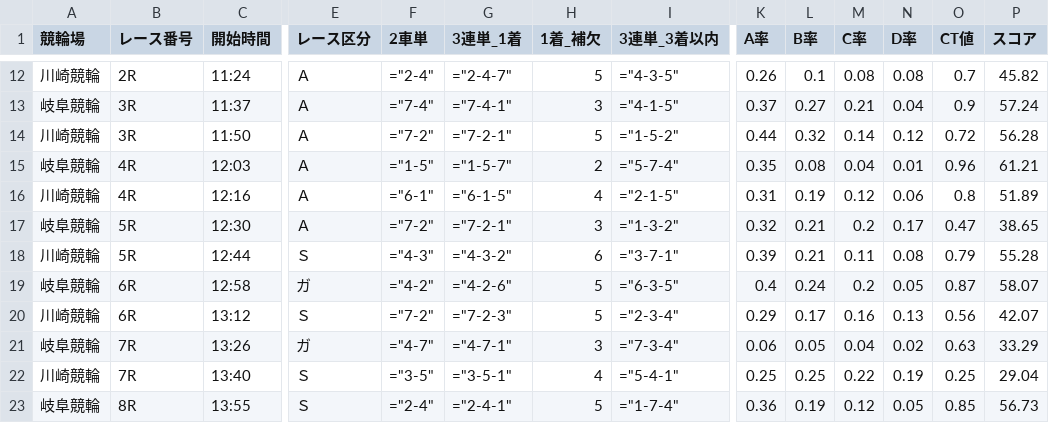
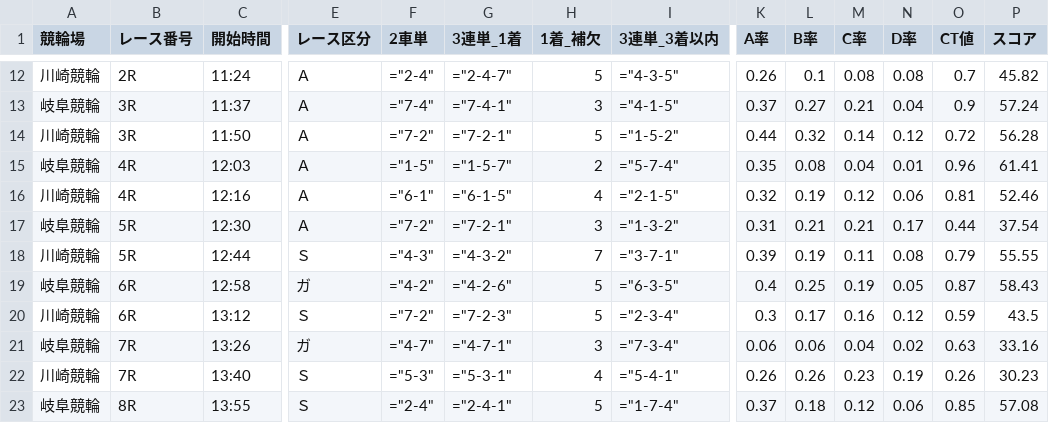
Before and after one commit to ama04149/keirin-ai, a CSV file: keirin_race_summary.csv, drawn as a sheet; only a part is shown, gaps mark what is left out; the diff covers the shown part only; the diff names each change by its address in the sheet, - before the commit and + after, or states it on an @@ line.

```diff
--- a/keirin_race_summary.csv
+++ b/keirin_race_summary.csv
-P15 (スコア): 61.21
+P15 (スコア): 61.41
-K16 (A率): 0.31
+K16 (A率): 0.32
-O16 (CT値): 0.8
+O16 (CT値): 0.81
-P16 (スコア): 51.89
+P16 (スコア): 52.46
-K17 (A率): 0.32
+K17 (A率): 0.31
-M17 (C率): 0.2
+M17 (C率): 0.21
-O17 (CT値): 0.47
+O17 (CT値): 0.44
-P17 (スコア): 38.65
+P17 (スコア): 37.54
-H18 (1着_補欠): 6
+H18 (1着_補欠): 7
-L18 (B率): 0.21
+L18 (B率): 0.19
-P18 (スコア): 55.28
+P18 (スコア): 55.55
-L19 (B率): 0.24
+L19 (B率): 0.25
-M19 (C率): 0.2
+M19 (C率): 0.19
-P19 (スコア): 58.07
+P19 (スコア): 58.43
-K20 (A率): 0.29
+K20 (A率): 0.3
-N20 (D率): 0.13
+N20 (D率): 0.12
-O20 (CT値): 0.56
+O20 (CT値): 0.59
-P20 (スコア): 42.07
+P20 (スコア): 43.5
-L21 (B率): 0.05
+L21 (B率): 0.06
-P21 (スコア): 33.29
+P21 (スコア): 33.16
-F22 (2車単): ="3-5"
+F22 (2車単): ="5-3"
-G22 (3連単_1着): ="3-5-1"
+G22 (3連単_1着): ="5-3-1"
-K22 (A率): 0.25
+K22 (A率): 0.26
-L22 (B率): 0.25
+L22 (B率): 0.26
-M22 (C率): 0.22
+M22 (C率): 0.23
-O22 (CT値): 0.25
+O22 (CT値): 0.26
-P22 (スコア): 29.04
+P22 (スコア): 30.23
-K23 (A率): 0.36
+K23 (A率): 0.37
-L23 (B率): 0.19
+L23 (B率): 0.18
-N23 (D率): 0.05
+N23 (D率): 0.06
-P23 (スコア): 56.73
+P23 (スコア): 57.08
```
Also changed, not shown: 54 edited cells elsewhere in this file, keirin_race_summary2.csv, keirin_race_summary3.csv, 2 other files.
